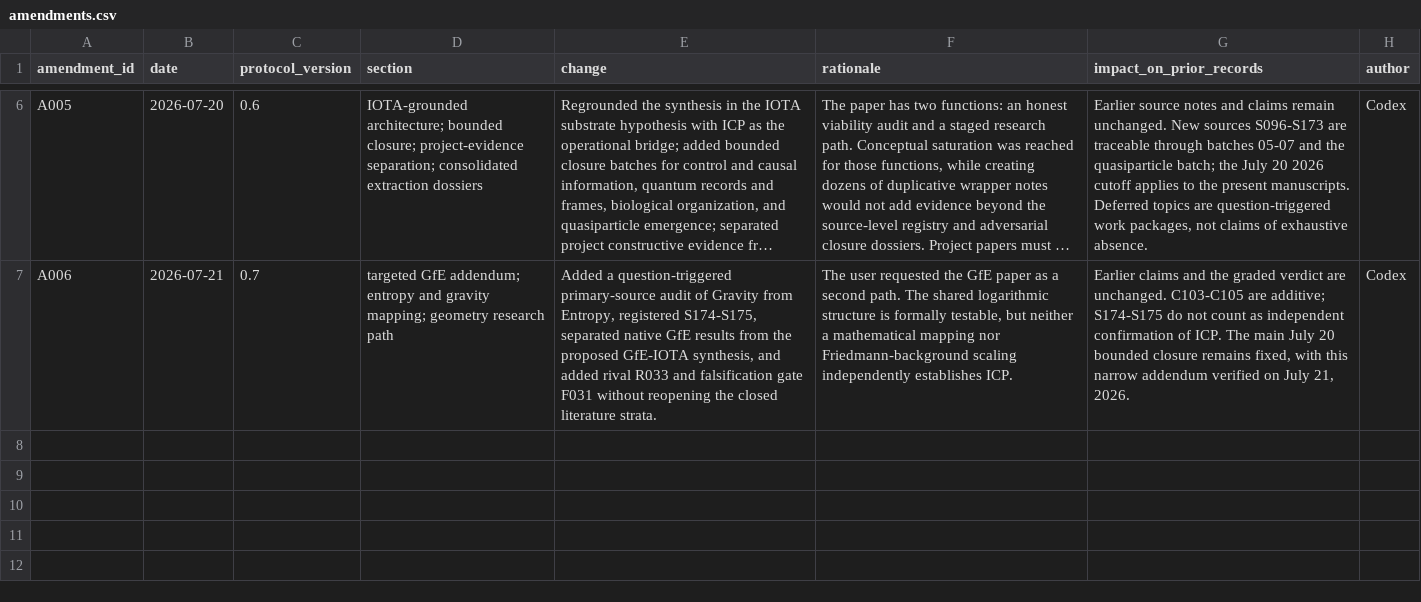
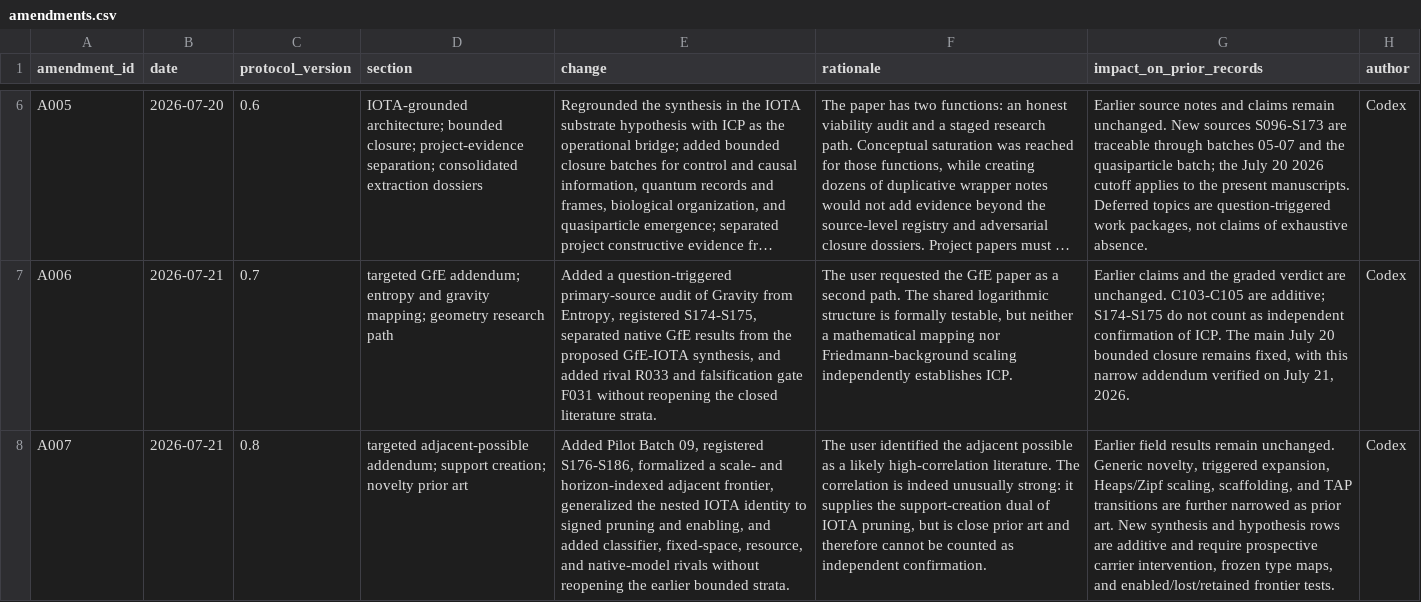
Before and after one commit to fmertz55/ICP, a CSV file: protocol/amendments.csv, drawn as a sheet; only a part is shown, gaps mark what is left out; long unchanged cells end in …; the diff names each change by its address in the sheet, - before the commit and + after, or states it on an @@ line.

```diff
--- a/protocol/amendments.csv
+++ b/protocol/amendments.csv
+row 8: A007 | 2026-07-21 | 0.8 | targeted adjacent-possible addendum; support creation; novelty prior art | Added Pilot Batch 09, registered S176-S186, formalized a scale- and horizon-indexed adjacent frontier, generalized the nested IOTA identity to signed pruning and enabling, and added classifier, fixed-space, resource, and native-model rivals without reopening the earlier bounded strata. | The user identified the adjacent possible as a likely high-correlation literature. The correlation is indeed unusually strong: it supplies the support-creation dual of IOTA pruning, but is close prior art and therefore cannot be counted as independent confirmation. | Earlier field results remain unchanged. Generic novelty, triggered expansion, Heaps/Zipf scaling, scaffolding, and TAP transitions are further narrowed as prior art. New synthesis and hypothesis rows are additive and require prospective carrier intervention, frozen type maps, and enabled/lost/retained frontier tests. | Codex
```
Also changed, not shown: analysis/competing_explanations.csv, analysis/falsification_criteria.csv, 22 other files.
